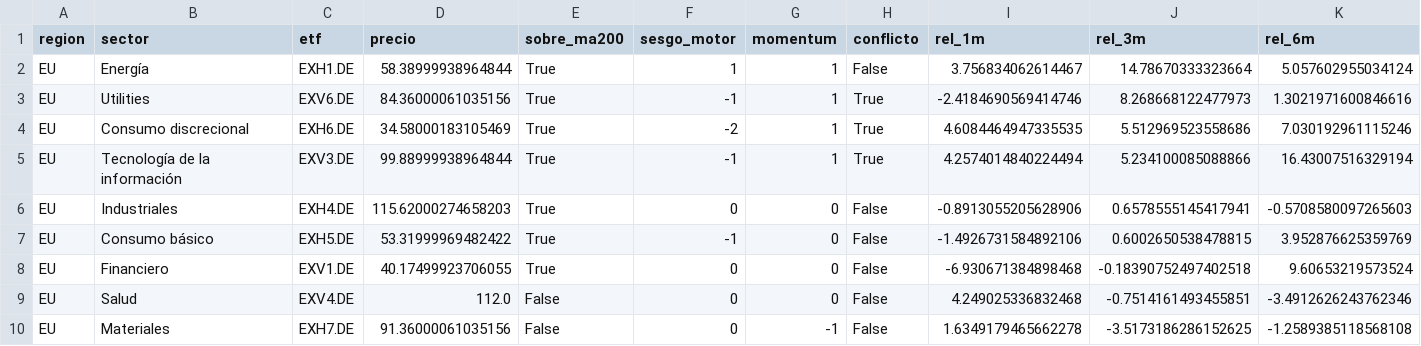
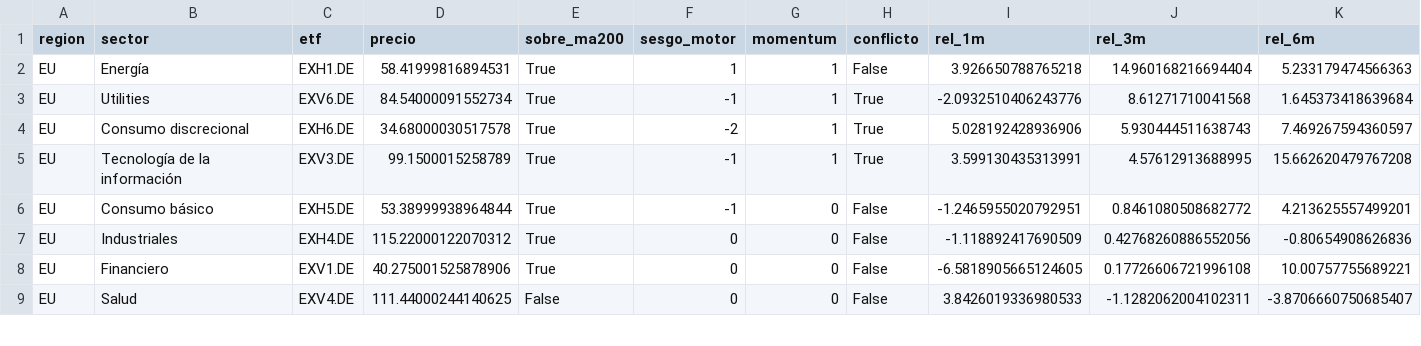
Before and after one commit to jmm-mlg/Macro-daily, a CSV file: data/momentum_sectorial.csv, drawn as a sheet; only a part is shown; the diff covers the shown part only.

```diff
--- a/data/momentum_sectorial.csv
+++ b/data/momentum_sectorial.csv
@@ -1,10 +1,9 @@
 region,sector,etf,precio,sobre_ma200,sesgo_motor,momentum,conflicto,rel_1m,rel_3m,rel_6m
-EU,Energía,EXH1.DE,58.38999938964844,True,1,1,False,3.756834062614467,14.78670333323664,5.057602955034124
-EU,Utilities,EXV6.DE,84.36000061035156,True,-1,1,True,-2.4184690569414746,8.268668122477973,1.3021971600846616
-EU,Consumo discrecional,EXH6.DE,34.58000183105469,True,-2,1,True,4.6084464947335535,5.512969523558686,7.030192961115246
-EU,Tecnología de la información,EXV3.DE,99.88999938964844,True,-1,1,True,4.2574014840224494,5.234100085088866,16.43007516329194
-EU,Industriales,EXH4.DE,115.62000274658203,True,0,0,False,-0.8913055205628906,0.6578555145417941,-0.5708580097265603
-EU,Consumo básico,EXH5.DE,53.31999969482422,True,-1,0,False,-1.4926731584892106,0.6002650538478815,3.952876625359769
-EU,Financiero,EXV1.DE,40.17499923706055,True,0,0,False,-6.930671384898468,-0.18390752497402518,9.60653219573524
-EU,Salud,EXV4.DE,112.0,False,0,0,False,4.249025336832468,-0.7514161493455851,-3.4912626243762346
-EU,Materiales,EXH7.DE,91.36000061035156,False,0,-1,False,1.6349179465662278,-3.5173186286152625,-1.2589385118568108
+EU,Energía,EXH1.DE,58.41999816894531,True,1,1,False,3.926650788765218,14.960168216694404,5.233179474566363
+EU,Utilities,EXV6.DE,84.54000091552734,True,-1,1,True,-2.0932510406243776,8.61271710041568,1.645373418639684
+EU,Consumo discrecional,EXH6.DE,34.68000030517578,True,-2,1,True,5.028192428936906,5.930444511638743,7.469267594360597
+EU,Tecnología de la información,EXV3.DE,99.1500015258789,True,-1,1,True,3.599130435313991,4.57612913688995,15.662620479767208
+EU,Consumo básico,EXH5.DE,53.38999938964844,True,-1,0,False,-1.2465955020792951,0.8461080508682772,4.213625557499201
+EU,Industriales,EXH4.DE,115.22000122070312,True,0,0,False,-1.118892417690509,0.42768260886552056,-0.80654908626836
+EU,Financiero,EXV1.DE,40.275001525878906,True,0,0,False,-6.5818905665124605,0.17726606721996108,10.00757755689221
+EU,Salud,EXV4.DE,111.44000244140625,False,0,0,False,3.8426019336980533,-1.1282062004102311,-3.8706660750685407
```
Also changed, not shown: 1 added row and 9 edited cells elsewhere in this file, data/fichas.csv, data/pulso.csv, 8 other files.
